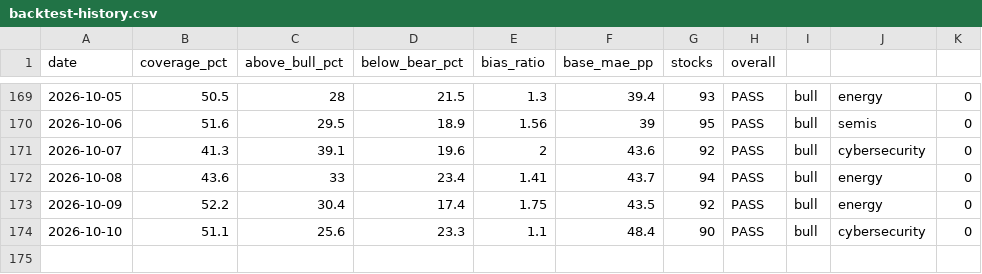
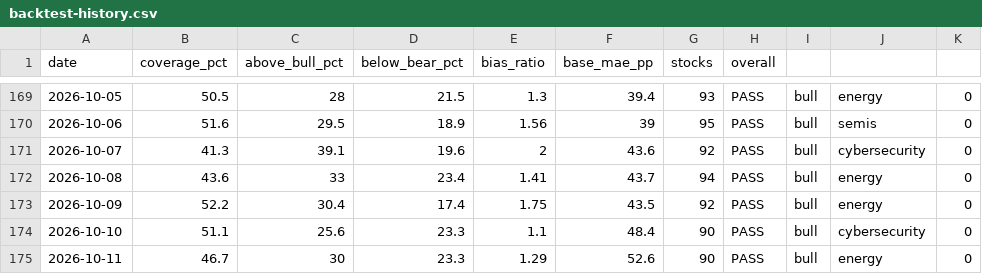
Before and after one commit to SunBear1/Njord, a CSV file: data/backtest-history.csv, drawn as a sheet; only a part is shown, gaps mark what is left out; the diff names each change by its address in the sheet, - before the commit and + after, or states it on an @@ line.

```diff
--- a/data/backtest-history.csv
+++ b/data/backtest-history.csv
+row 175: 2026-10-11 | 46.7 | 30 | 23.3 | 1.29 | 52.6 | 90 | PASS | bull | energy | 0
```
